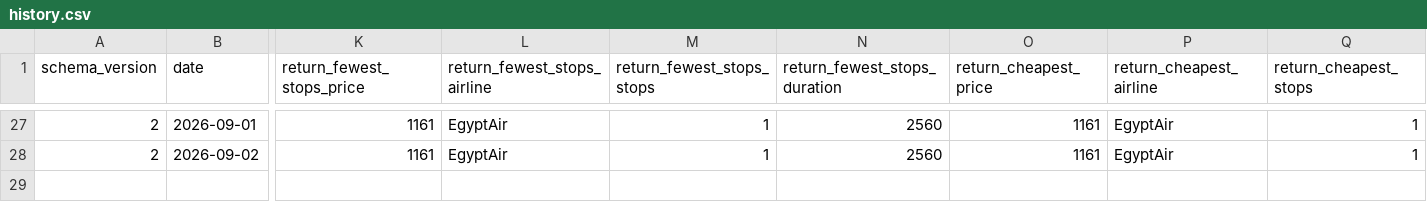
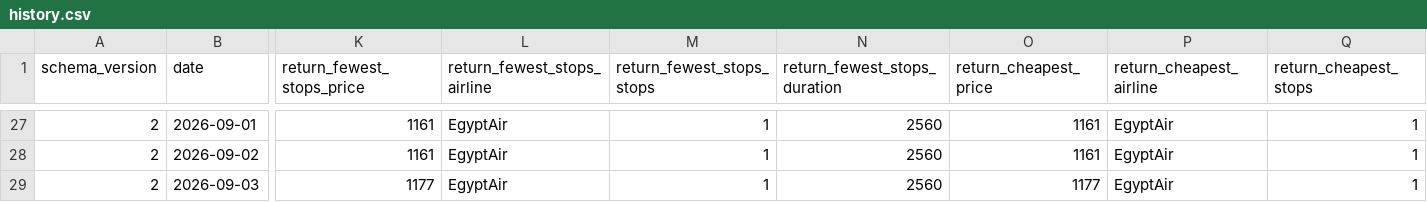
Before and after one commit to GKV22/TradingAgents, a CSV file: flight_tracker/history.csv, drawn as a sheet; only a part is shown, gaps mark what is left out; rows hold the shown columns only; the diff names each change by its address in the sheet, - before the commit and + after, or states it on an @@ line.

```diff
--- a/flight_tracker/history.csv
+++ b/flight_tracker/history.csv
+row 29: 2 | 2026-09-03 | 1177 | EgyptAir | 1 | 2560 | 1177 | EgyptAir | 1
```
